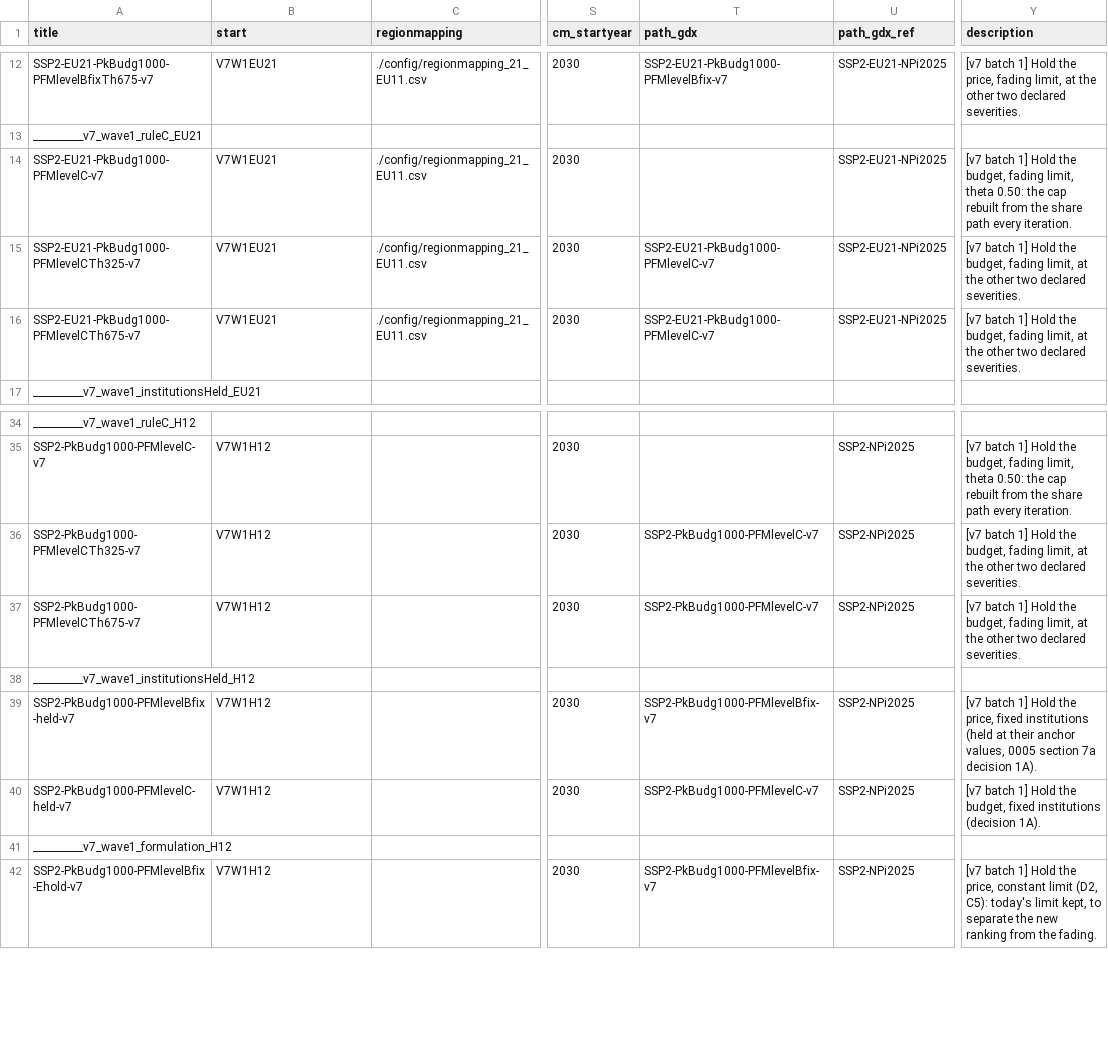
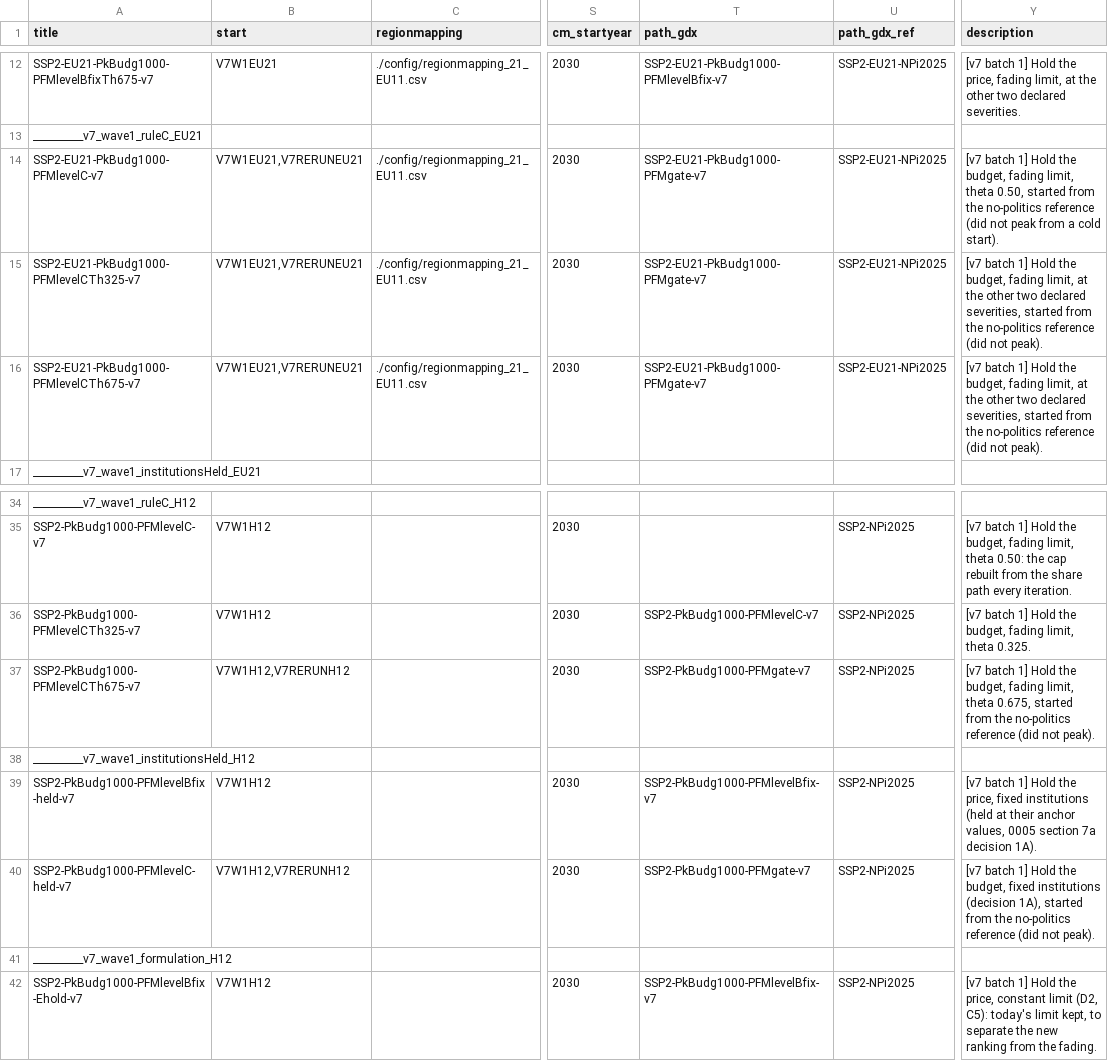
Before and after one commit to Renato-Rodrigues/remind, a CSV file: config/scenario_config_PFM_v7.csv, drawn as a sheet; only a part is shown, gaps mark what is left out; the diff names each change by its address in the sheet, - before the commit and + after, or states it on an @@ line.

```diff
--- a/config/scenario_config_PFM_v7.csv
+++ b/config/scenario_config_PFM_v7.csv
-B14:B16 (start): V7W1EU21
+B14:B16 (start): V7W1EU21,V7RERUNEU21
-T14 (path_gdx): (empty)
+T14 (path_gdx): SSP2-EU21-PkBudg1000-PFMgate-v7
-Y14 (description): …limit, theta 0.50: the cap rebuilt from the share path every iteration.
+Y14 (description): …limit, theta 0.50, started from the no-politics reference (did not peak from a cold start).
-T15:T16 (path_gdx): SSP2-EU21-PkBudg1000-PFMlevelC-v7
+T15:T16 (path_gdx): SSP2-EU21-PkBudg1000-PFMgate-v7
-Y15:Y16 (description): …two declared severities.
+Y15:Y16 (description): …two declared severities, started from the no-politics reference (did not peak).
-Y36 (description): …fading limit, at the other two declared severities.
+Y36 (description): …fading limit, theta 0.325.
-B37 (start): V7W1H12
+B37 (start): V7W1H12,V7RERUNH12
-T37 (path_gdx): SSP2-PkBudg1000-PFMlevelC-v7
+T37 (path_gdx): SSP2-PkBudg1000-PFMgate-v7
-Y37 (description): …fading limit, at the other two declared severities.
+Y37 (description): …fading limit, theta 0.675, started from the no-politics reference (did not peak).
-B40 (start): V7W1H12
+B40 (start): V7W1H12,V7RERUNH12
-T40 (path_gdx): SSP2-PkBudg1000-PFMlevelC-v7
+T40 (path_gdx): SSP2-PkBudg1000-PFMgate-v7
-Y40 (description): …institutions (decision 1A).
+Y40 (description): …institutions (decision 1A), started from the no-politics reference (did not peak).
```
